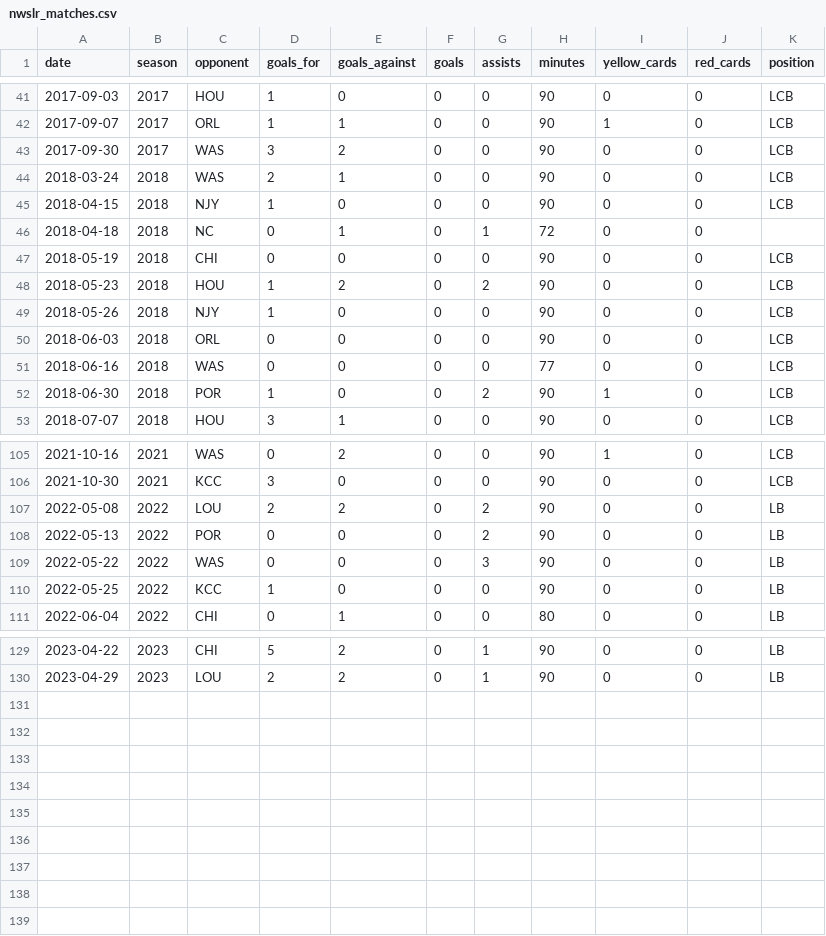
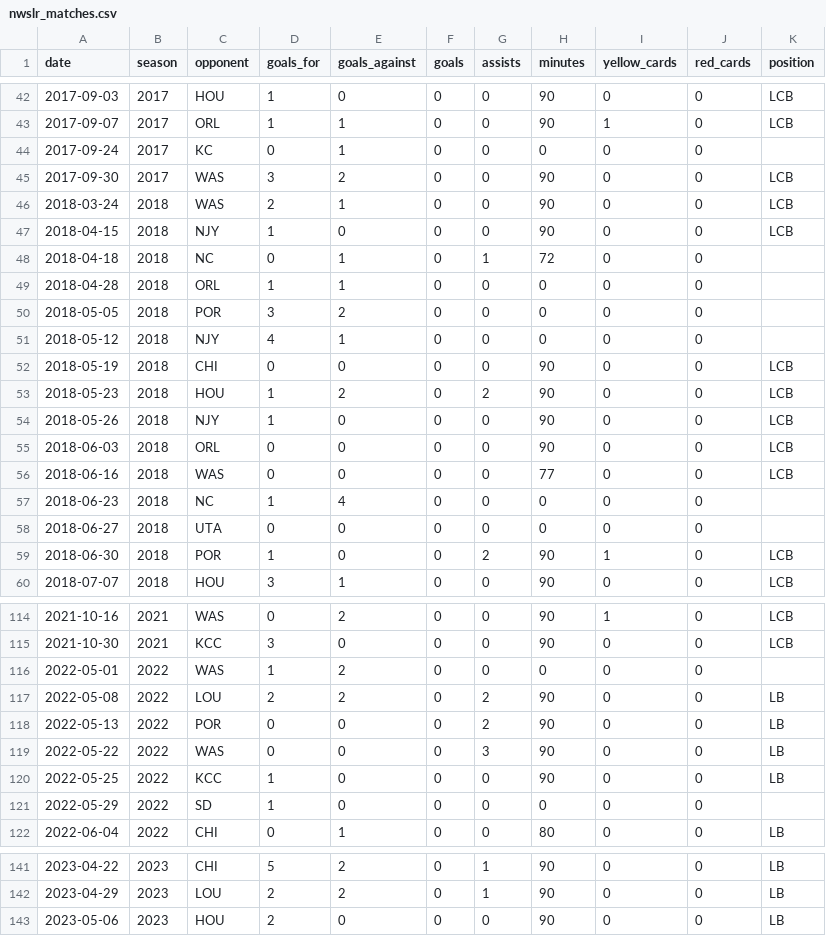
Before and after one commit to agale123/soccer-analytics, a CSV file: lu-barnes/data/nwslr_matches.csv, drawn as a sheet; only a part is shown, gaps mark what is left out; the diff covers the shown part only; the diff names each change by its address in the sheet, - before the commit and + after, or states it on an @@ line.

Commit message:
Add 0 minute matches and add steps to viz

```diff
--- a/lu-barnes/data/nwslr_matches.csv
+++ b/lu-barnes/data/nwslr_matches.csv
+row 44: 2017-09-24 | 2017 | KC | 0 | 1 | 0 | 0 | 0 | 0 | 0
+row 49: 2018-04-28 | 2018 | ORL | 1 | 1 | 0 | 0 | 0 | 0 | 0
+row 50: 2018-05-05 | 2018 | POR | 3 | 2 | 0 | 0 | 0 | 0 | 0
+row 51: 2018-05-12 | 2018 | NJY | 4 | 1 | 0 | 0 | 0 | 0 | 0
+row 57: 2018-06-23 | 2018 | NC | 1 | 4 | 0 | 0 | 0 | 0 | 0
+row 58: 2018-06-27 | 2018 | UTA | 0 | 0 | 0 | 0 | 0 | 0 | 0
+row 116: 2022-05-01 | 2022 | WAS | 1 | 2 | 0 | 0 | 0 | 0 | 0
+row 121: 2022-05-29 | 2022 | SD | 1 | 0 | 0 | 0 | 0 | 0 | 0
+row 143: 2023-05-06 | 2023 | HOU | 2 | 0 | 0 | 0 | 90 | 0 | 0 | LB
```
Also changed, not shown: 4 added rows elsewhere in this file, lu-barnes/data/raw/2018.csv, lu-barnes/data/raw/2018_with_position.csv, 18 other files.
